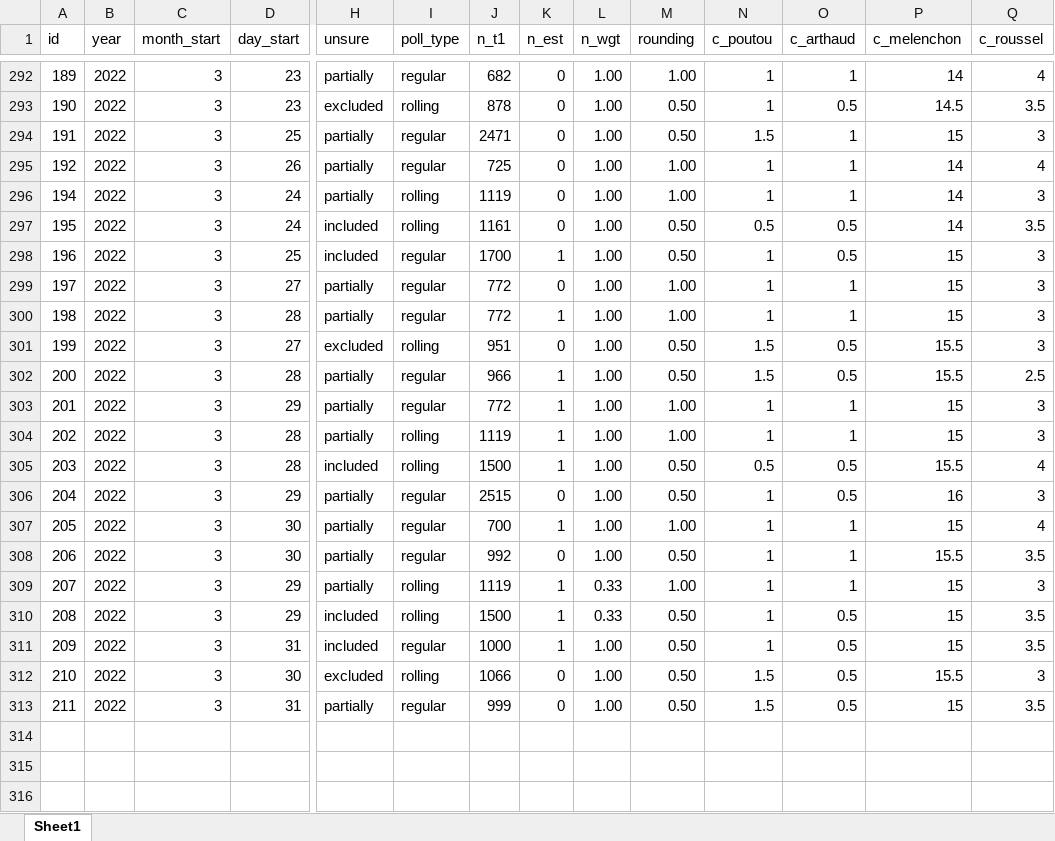
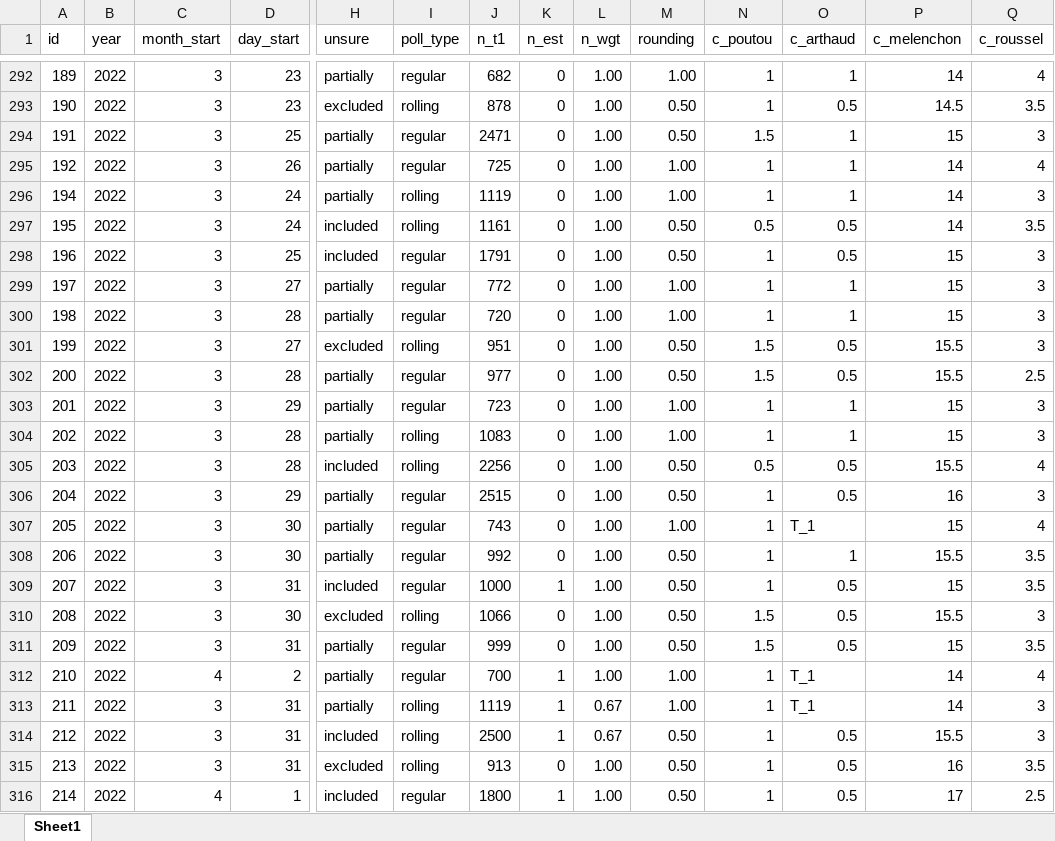
Before and after one commit to flavienganter/polls-2022-election, an Excel workbook: PollsData.xlsx, sheet Sheet1, drawn as a sheet; only a part is shown, gaps mark what is left out; values as stored, in another font and other column widths than the file's, no borders; removed rows and columns are numbered as before the commit, all else as after; rows hold the shown columns only; the diff names each change by its address in the sheet, - before the commit and + after, or states it on an @@ line.

Commit message:
update w/ rollings + harris poll (4/4)

```diff
--- a/PollsData.xlsx (sheet Sheet1)
+++ b/PollsData.xlsx (sheet Sheet1)
-J298 (n_t1): 1700
+J298 (n_t1): 1791
-K298 (n_est): 1
+K298 (n_est): 0
-J300 (n_t1): 772
+J300 (n_t1): 720
-K300 (n_est): 1
+K300 (n_est): 0
-J302 (n_t1): 966
+J302 (n_t1): 977
-K302:K305 (n_est): 1
+K302:K305 (n_est): 0
-J303 (n_t1): 772
+J303 (n_t1): 723
-J304 (n_t1): 1119
+J304 (n_t1): 1083
-J305 (n_t1): 1500
+J305 (n_t1): 2256
-J307 (n_t1): 700
+J307 (n_t1): 743
-K307 (n_est): 1
+K307 (n_est): 0
-O307 (c_arthaud): 1
+O307 (c_arthaud): T_1
-row 309: 207 | 2022 | 3 | 29 | partially | rolling | 1119 | 1 | 0.33 | 1.00 | 1 | 1 | 15 | 3
-row 310: 208 | 2022 | 3 | 29 | included | rolling | 1500 | 1 | 0.33 | 0.50 | 1 | 0.5 | 15 | 3.5
-A309 (id): 209
+A309 (id): 207
-A310 (id): 210
+A310 (id): 208
-A311 (id): 211
+A311 (id): 209
+row 312: 210 | 2022 | 4 | 2 | partially | regular | 700 | 1 | 1.00 | 1.00 | 1 | T_1 | 14 | 4
+row 313: 211 | 2022 | 3 | 31 | partially | rolling | 1119 | 1 | 0.67 | 1.00 | 1 | T_1 | 14 | 3
+row 314: 212 | 2022 | 3 | 31 | included | rolling | 2500 | 1 | 0.67 | 0.50 | 1 | 0.5 | 15.5 | 3
+row 315: 213 | 2022 | 3 | 31 | excluded | rolling | 913 | 0 | 1.00 | 0.50 | 1 | 0.5 | 16 | 3.5
+row 316: 214 | 2022 | 4 | 1 | included | regular | 1800 | 1 | 1.00 | 0.50 | 1 | 0.5 | 17 | 2.5
```
Also changed, not shown: 5 other files.
